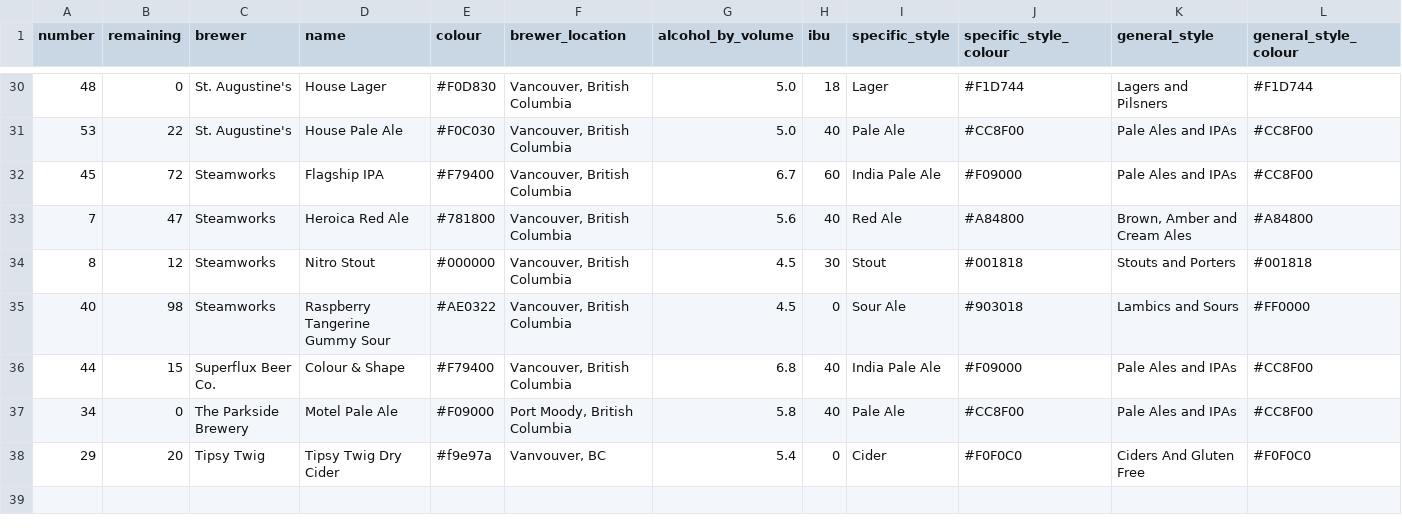
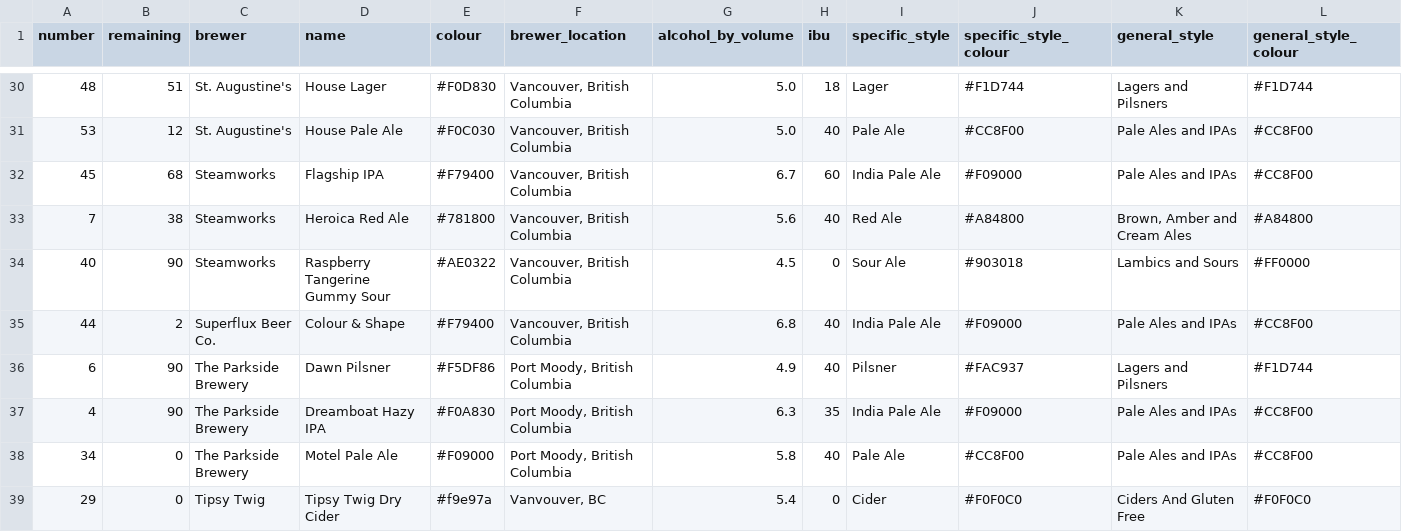
Before and after one commit to marcolussetti/staugustine-tap-history, a CSV file: staugustines_beers_v1.csv, drawn as a sheet; only a part is shown, gaps mark what is left out; removed rows and columns are numbered as before the commit, all else as after; rows hold the shown columns only; the diff covers the shown part only; the diff names each change by its address in the sheet, - before the commit and + after, or states it on an @@ line.

```diff
--- a/staugustines_beers_v1.csv
+++ b/staugustines_beers_v1.csv
-B30 (remaining): 0
+B30 (remaining): 51
-B31 (remaining): 22
+B31 (remaining): 12
-B32 (remaining): 72
+B32 (remaining): 68
-B33 (remaining): 47
+B33 (remaining): 38
-row 34: 8 | 12 | Steamworks | Nitro Stout | #000000 | Vancouver, British Columbia | 4.5 | 30 | Stout | #001818 | Stouts and Porters | #001818
-B34 (remaining): 98
+B34 (remaining): 90
-B35 (remaining): 15
+B35 (remaining): 2
+row 36: 6 | 90 | The Parkside Brewery | Dawn Pilsner | #F5DF86 | Port Moody, British Columbia | 4.9 | 40 | Pilsner | #FAC937 | Lagers and Pilsners | #F1D744
+row 37: 4 | 90 | The Parkside Brewery | Dreamboat Hazy IPA | #F0A830 | Port Moody, British Columbia | 6.3 | 35 | India Pale Ale | #F09000 | Pale Ales and IPAs | #CC8F00
-B39 (remaining): 20
+B39 (remaining): 0
```
Also changed, not shown: 1 added row, 1 removed row and 24 edited cells elsewhere in this file, 3 other files.
